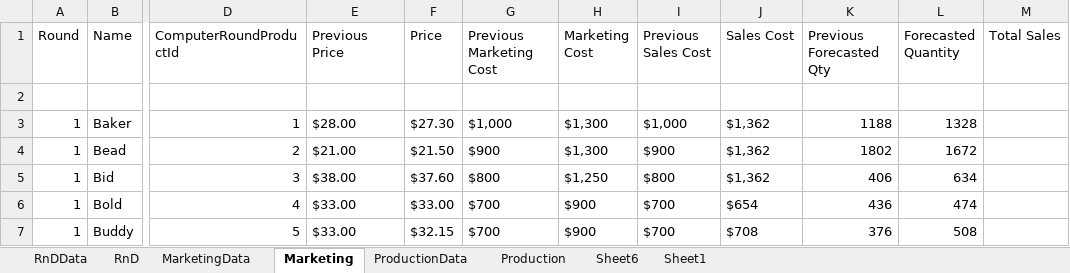
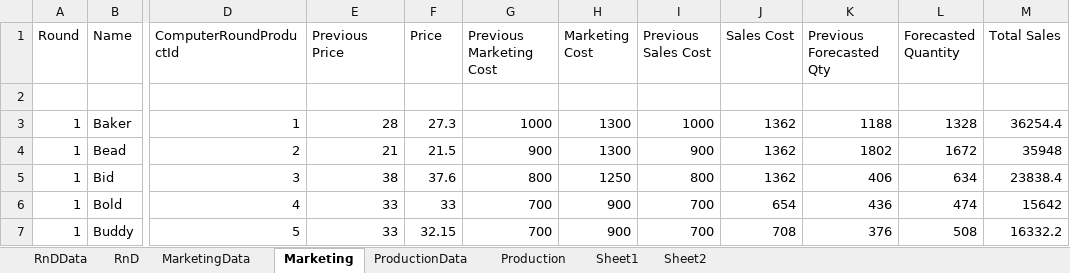
Before and after one commit to dj-death/edu-sim, an Excel workbook: Documents/BusinessSimulationValuesForComputer.xlsx, sheet Marketing, drawn as a sheet; only a part is shown, gaps mark what is left out; values as stored, in another font and other column widths than the file's, no borders; the diff covers the shown part only; the diff names each change by its address in the sheet, - before the commit and + after, or states it on an @@ line.

```diff
--- a/Documents/BusinessSimulationValuesForComputer.xlsx (sheet Marketing)
+++ b/Documents/BusinessSimulationValuesForComputer.xlsx (sheet Marketing)
-sheet tab: Sheet6
+sheet tab: Sheet2
-E3 (Previous Price): $28.00
+E3 (Previous Price): 28
-F3 (Price): $27.30
+F3 (Price): 27.3
-G3 (Previous Marketing Cost): $1,000
+G3 (Previous Marketing Cost): 1000
-H3:H4 (Marketing Cost): $1,300
+H3:H4 (Marketing Cost): 1300
-I3 (Previous Sales Cost): $1,000
+I3 (Previous Sales Cost): 1000
-J3:J5 (Sales Cost): $1,362
+J3:J5 (Sales Cost): 1362
-M3 (Total Sales): (empty)
+M3 (Total Sales): 36254.4
-E4 (Previous Price): $21.00
+E4 (Previous Price): 21
-F4 (Price): $21.50
+F4 (Price): 21.5
-G4 (Previous Marketing Cost): $900
+G4 (Previous Marketing Cost): 900
-I4 (Previous Sales Cost): $900
+I4 (Previous Sales Cost): 900
-M4 (Total Sales): (empty)
+M4 (Total Sales): 35948
-E5 (Previous Price): $38.00
+E5 (Previous Price): 38
-F5 (Price): $37.60
+F5 (Price): 37.6
-G5 (Previous Marketing Cost): $800
+G5 (Previous Marketing Cost): 800
-H5 (Marketing Cost): $1,250
+H5 (Marketing Cost): 1250
-I5 (Previous Sales Cost): $800
+I5 (Previous Sales Cost): 800
-M5 (Total Sales): (empty)
+M5 (Total Sales): 23838.4
-E6:E7 (Previous Price): $33.00
+E6:E7 (Previous Price): 33
-F6 (Price): $33.00
+F6 (Price): 33
-G6:G7 (Previous Marketing Cost): $700
+G6:G7 (Previous Marketing Cost): 700
-H6:H7 (Marketing Cost): $900
+H6:H7 (Marketing Cost): 900
-I6:I7 (Previous Sales Cost): $700
+I6:I7 (Previous Sales Cost): 700
-J6 (Sales Cost): $654
+J6 (Sales Cost): 654
-M6 (Total Sales): (empty)
+M6 (Total Sales): 15642
-F7 (Price): $32.15
+F7 (Price): 32.15
-J7 (Sales Cost): $708
+J7 (Sales Cost): 708
-M7 (Total Sales): (empty)
+M7 (Total Sales): 16332.2
```
Also changed, not shown: 1666 edited cells elsewhere in this sheet, sheet RnD, sheet Production, sheet MarketingData, sheet RnDData, formulas that keep their value, hidden cells, 14 other files.
